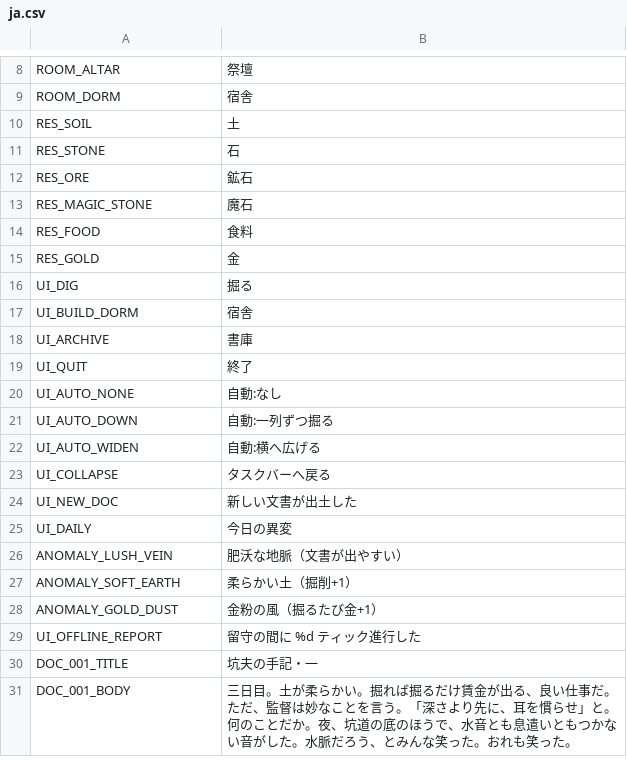
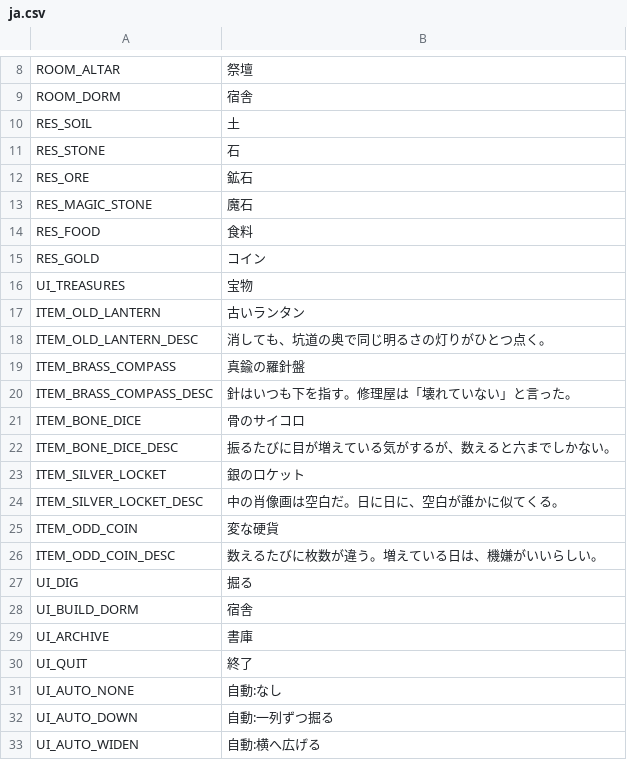
Before and after one commit to jinsei0604/UnderDesk, a CSV file: locale/ja.csv, drawn as a sheet; only a part is shown, gaps mark what is left out; the shorter side is filled out with more unchanged rows.

```diff
--- a/locale/ja.csv
+++ b/locale/ja.csv
@@ -14,3 +14,14 @@ RES_MAGIC_STONE,魔石
 RES_FOOD,食料
-RES_GOLD,金
+RES_GOLD,コイン
+UI_TREASURES,宝物
+ITEM_OLD_LANTERN,古いランタン
+ITEM_OLD_LANTERN_DESC,消しても、坑道の奥で同じ明るさの灯りがひとつ点く。
+ITEM_BRASS_COMPASS,真鍮の羅針盤
+ITEM_BRASS_COMPASS_DESC,針はいつも下を指す。修理屋は「壊れていない」と言った。
+ITEM_BONE_DICE,骨のサイコロ
+ITEM_BONE_DICE_DESC,振るたびに目が増えている気がするが、数えると六までしかない。
+ITEM_SILVER_LOCKET,銀のロケット
+ITEM_SILVER_LOCKET_DESC,中の肖像画は空白だ。日に日に、空白が誰かに似てくる。
+ITEM_ODD_COIN,変な硬貨
+ITEM_ODD_COIN_DESC,数えるたびに枚数が違う。増えている日は、機嫌がいいらしい。
 UI_DIG,掘る
```
Also changed, not shown: locale/en.csv, 21 other files.
